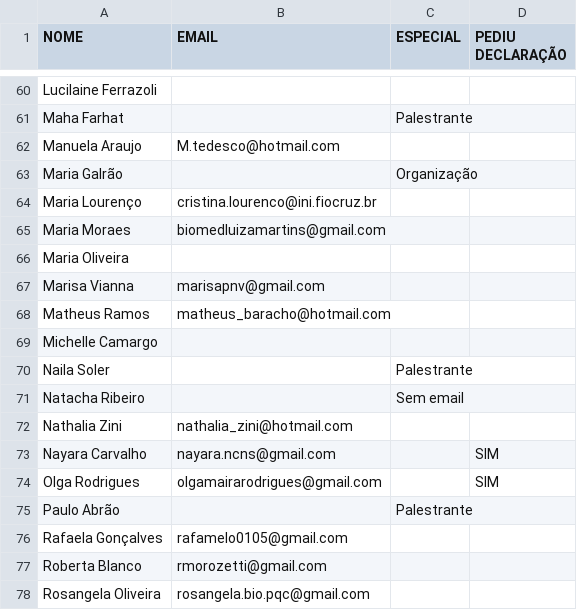
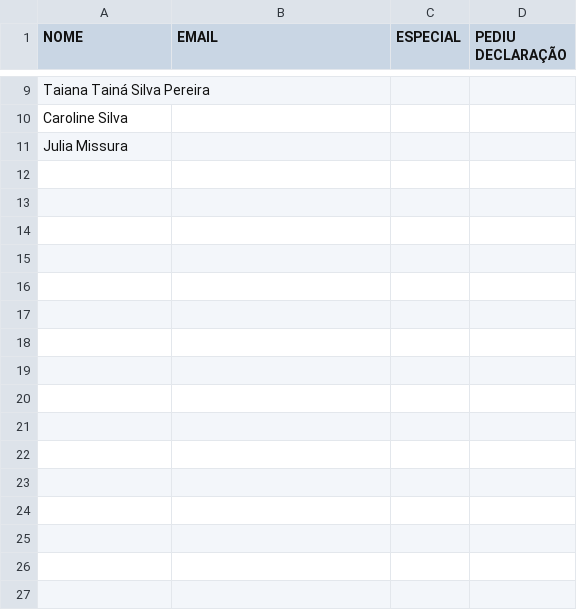
Before and after one commit to falatfernando/GenTBCertificates, a CSV file: lista.csv, drawn as a sheet; only a part is shown, gaps mark what is left out; removed rows and columns are numbered as before the commit, all else as after; the diff covers the shown part only; the diff names each change by its address in the sheet, - before the commit and + after, or states it on an @@ line.

```diff
--- a/lista.csv
+++ b/lista.csv
-A9 (NOME): Lucilaine Ferrazoli
+A9 (NOME): Taiana Tainá Silva Pereira
-row 61: Maha Farhat |  | Palestrante
-row 62: Manuela Araujo | M.tedesco@hotmail.com
-row 63: Maria Galrão |  | Organização
-row 64: Maria Lourenço | cristina.lourenco@ini.fiocruz.br
-row 65: Maria Moraes | biomedluizamartins@gmail.com
-A10 (NOME): Maria Oliveira
+A10 (NOME): Caroline Silva
-row 67: Marisa Vianna | marisapnv@gmail.com
-row 68: Matheus Ramos | matheus_baracho@hotmail.com
-A11 (NOME): Michelle Camargo
+A11 (NOME): Julia Missura
-row 70: Naila Soler |  | Palestrante
-row 71: Natacha Ribeiro |  | Sem email
-row 72: Nathalia Zini | nathalia_zini@hotmail.com
-row 73: Nayara Carvalho | nayara.ncns@gmail.com |  | SIM
-row 74: Olga Rodrigues | olgamairarodrigues@gmail.com |  | SIM
-row 75: Paulo Abrão |  | Palestrante
-row 76: Rafaela Gonçalves | rafamelo0105@gmail.com
-row 77: Roberta Blanco | rmorozetti@gmail.com
-row 78: Rosangela Oliveira | rosangela.bio.pqc@gmail.com
```
Also changed, not shown: 3 added rows, 72 removed rows and 4 edited cells elsewhere in this file, 16 other files.
